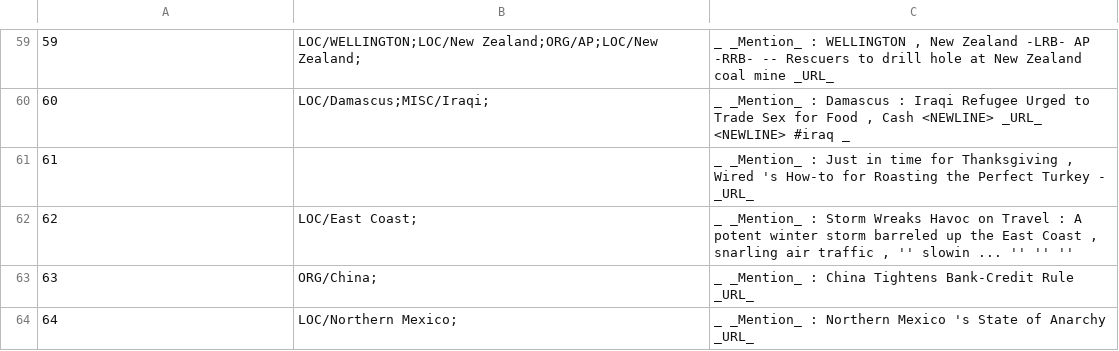
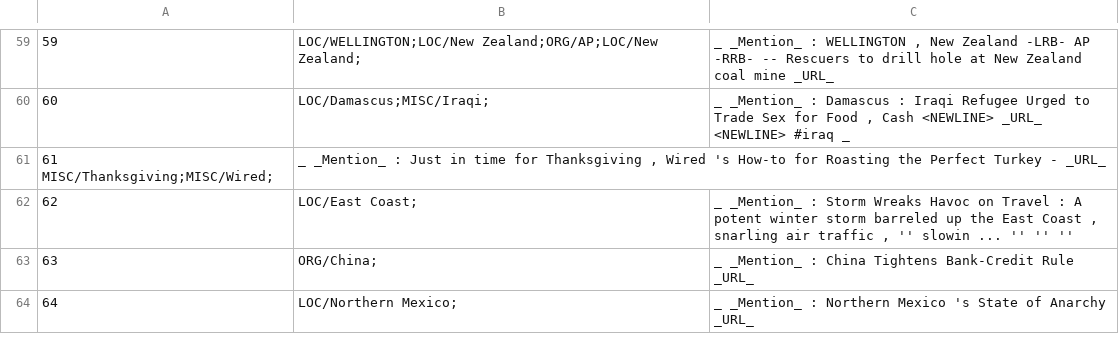
Before and after one commit to ampaeli/msm2013challengeTest, a TSV file: TweetsTrainingSetCH.tsv, drawn as a sheet; only a part is shown, gaps mark what is left out; removed rows and columns are numbered as before the commit, all else as after; the diff names each change by its address in the sheet, - before the commit and + after, or states it on an @@ line.

Commit message:
61  MISC/Thanksgiving;MISC/Wired;	"_ _Mention_ : Just in time for Thanksgiving , Wired 's How-to for Roasting the Perfect Turkey - _URL_"
61  MISC/Thanksgiving;MISC/Wired;	"_ _Mention_ : Just in time for Thanksgiving , Wired 's How-to for Roasting the Perfect Turkey - _URL_"
~added thankgiving, Wired

```diff
--- a/TweetsTrainingSetCH.tsv
+++ b/TweetsTrainingSetCH.tsv
-row 61: 61 |  | _ _Mention_ : Just in time for Thanksgiving , Wired 's How-to for Roasting the Perfect Turkey - _URL_
+row 61: 61 MISC/Thanksgiving;MISC/Wired; | _ _Mention_ : Just in time for Thanksgiving , Wired 's How-to for Roasting the Perfect Turkey - _URL_
```
